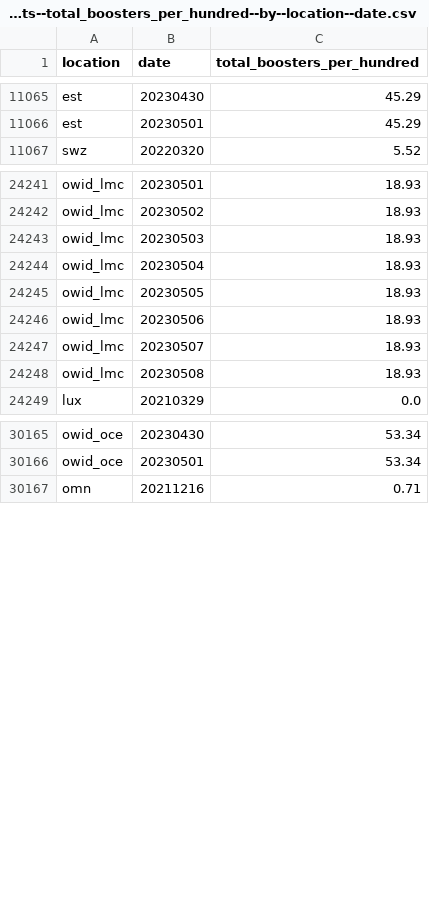
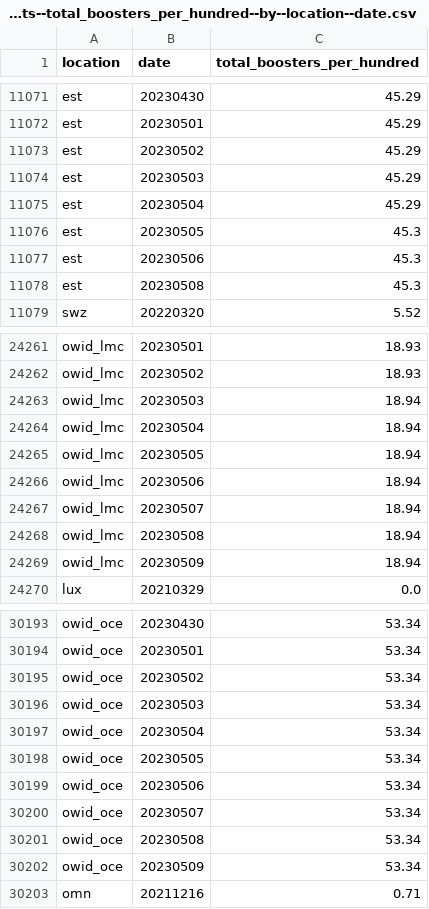
Before and after one commit to open-numbers/ddf--owid--covid_19, a CSV file: ddf--datapoints--total_boosters_per_hundred--by--location--date.csv, drawn as a sheet; only a part is shown, gaps mark what is left out; the diff covers the shown part only.

```diff
--- a/ddf--datapoints--total_boosters_per_hundred--by--location--date.csv
+++ b/ddf--datapoints--total_boosters_per_hundred--by--location--date.csv
@@ -11066,2 +11072,8 @@ est,20230430,45.29
 est,20230501,45.29
+est,20230502,45.29
+est,20230503,45.29
+est,20230504,45.29
+est,20230505,45.3
+est,20230506,45.3
+est,20230508,45.3
 swz,20220320,5.52
@@ -24242,8 +24262,9 @@ owid_lmc,20230501,18.93
 owid_lmc,20230502,18.93
-owid_lmc,20230503,18.93
-owid_lmc,20230504,18.93
-owid_lmc,20230505,18.93
-owid_lmc,20230506,18.93
-owid_lmc,20230507,18.93
-owid_lmc,20230508,18.93
+owid_lmc,20230503,18.94
+owid_lmc,20230504,18.94
+owid_lmc,20230505,18.94
+owid_lmc,20230506,18.94
+owid_lmc,20230507,18.94
+owid_lmc,20230508,18.94
+owid_lmc,20230509,18.94
 lux,20210329,0.0
@@ -30166,2 +30194,10 @@ owid_oce,20230430,53.34
 owid_oce,20230501,53.34
+owid_oce,20230502,53.34
+owid_oce,20230503,53.34
+owid_oce,20230504,53.34
+owid_oce,20230505,53.34
+owid_oce,20230506,53.34
+owid_oce,20230507,53.34
+owid_oce,20230508,53.34
+owid_oce,20230509,53.34
 omn,20211216,0.71
```
Also changed, not shown: 26 added rows and 62 edited cells elsewhere in this file, ddf--datapoints--hosp_patients_per_million--by--location--date.csv, ddf--datapoints--icu_patients_per_million--by--location--date.csv, 24 other files.
